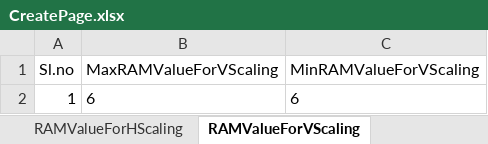
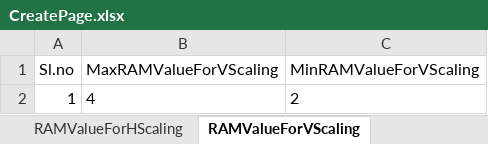
Before and after one commit to Santhosh27-vigyan/SSP, an Excel workbook: src/main/java/utilities/CreatePage.xlsx, sheet RAMValueForVScaling, drawn as a sheet; values as stored, in another font and other column widths than the file's, no borders; the diff names each change by its address in the sheet, - before the commit and + after, or states it on an @@ line.

```diff
--- a/src/main/java/utilities/CreatePage.xlsx (sheet RAMValueForVScaling)
+++ b/src/main/java/utilities/CreatePage.xlsx (sheet RAMValueForVScaling)
-B2 (MaxRAMValueForVScaling): 6
+B2 (MaxRAMValueForVScaling): 4
-C2 (MinRAMValueForVScaling): 6
+C2 (MinRAMValueForVScaling): 2
```
Also changed, not shown: sheet OSName, sheet VcpuvalueForVScaling, sheet StoragePathName, sheet BackUpfrequencyValue, sheet RetentionPeriodValue, sheet VLANName, 5 more sheets, other sheet tabs, 20 other files.
